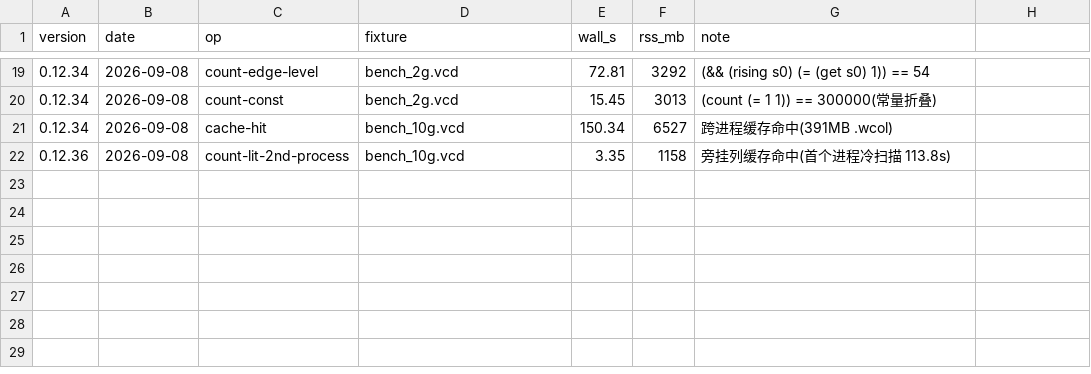
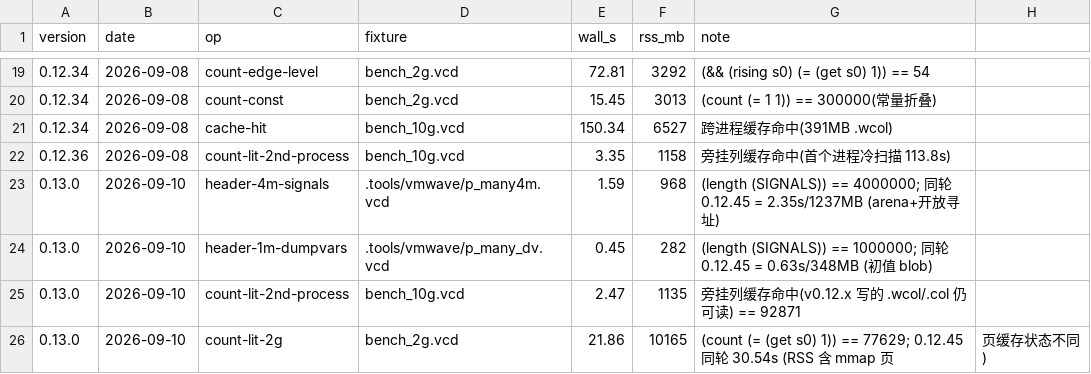
Before and after one commit to Homoe-hs/wal-rust, a CSV file: bench/perf-history.csv, drawn as a sheet; only a part is shown, gaps mark what is left out.

Commit message:
perf(vcd): 信号头 arena + 开放寻址索引, 4M 信号 2.35s→1.6s / 1.21GB→0.97GB
A1: 每信号固定开销(独立 Arc<str> + FxHashMap 名字表 + 每信号 HashMap 初值)
是 header 解析的主成本 —— 4M 个 $var 要 2.35s, 而 3.6M 个 $comment 只要 0.15s。

- 名字 arena: names_blob(Vec<u8>) + name_meta(Vec<u64>: 低 32 位偏移/高 32 位
  长度), 零 per-signal 分配; name_at/resolve_idx/suggest_names/signals 全部
  改为 arena 视图 (零拷贝)。
- OpenIndex 开放寻址表(线性探测)取代 FxHashMap, 名字表与 ID 表共用;
  探针位置用 mix64(h) —— 直接用 FNV 低位会被周期模式打爆(4M 信号 19.4s → 1.72s)。
- $dumpvars 初值改紧凑 blob(init_off: Vec<u32> + init_blob: Vec<u8>),
  取代 HashMap<u32, VcdValue>; 磁盘缓存格式不变(向后兼容)。

交错 A/B 两轮实测:
  4M 信号头  2.35-2.90s / 1.21GB → 1.59-1.82s / 968MB
  1M 信号    0.63s / 347MB       → 0.45s / 282MB
  1M + dumpvars 初值快照同上

语义零变化(矩阵 38/38、fuzz N=300 三闸、diff_find ALL MATCH);
58.7GB 基线 92871 / 11.5GB 基线 77629 一致; v0.12.x 写的跨进程缓存仍可直接命中。

```diff
--- a/bench/perf-history.csv
+++ b/bench/perf-history.csv
@@ -22 +22,5 @@ version,date,op,fixture,wall_s,rss_mb,note
 0.12.36,2026-09-08,count-lit-2nd-process,bench_10g.vcd,3.35,1158,旁挂列缓存命中(首个进程冷扫描 113.8s)
+0.13.0,2026-09-10,header-4m-signals,.tools/vmwave/p_many4m.vcd,1.59,968,(length (SIGNALS)) == 4000000; 同轮 0.12.45 = 2.35s/1237MB (arena+开放寻址)
+0.13.0,2026-09-10,header-1m-dumpvars,.tools/vmwave/p_many_dv.vcd,0.45,282,(length (SIGNALS)) == 1000000; 同轮 0.12.45 = 0.63s/348MB (初值 blob)
+0.13.0,2026-09-10,count-lit-2nd-process,bench_10g.vcd,2.47,1135,旁挂列缓存命中(v0.12.x 写的 .wcol/.col 仍可读) == 92871
+0.13.0,2026-09-10,count-lit-2g,bench_2g.vcd,21.86,10165,(count (= (get s0) 1)) == 77629; 0.12.45 同轮 30.54s (RSS 含 mmap 页, 页缓存状态不同)
```
Also changed, not shown: 4 other files.
